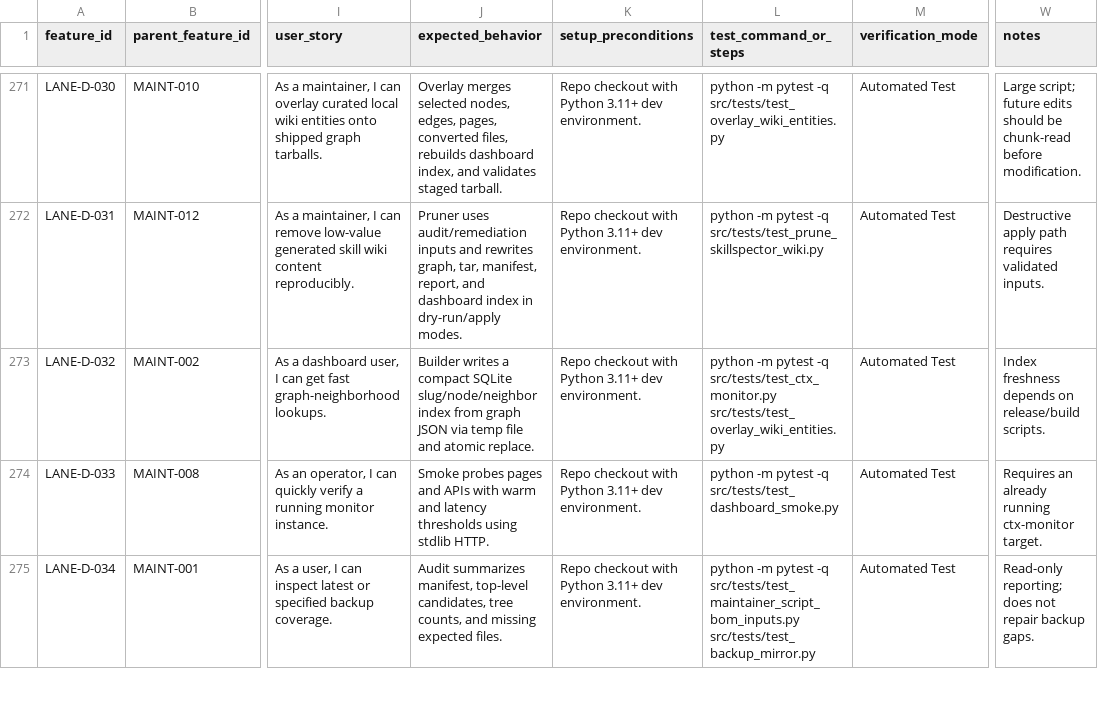
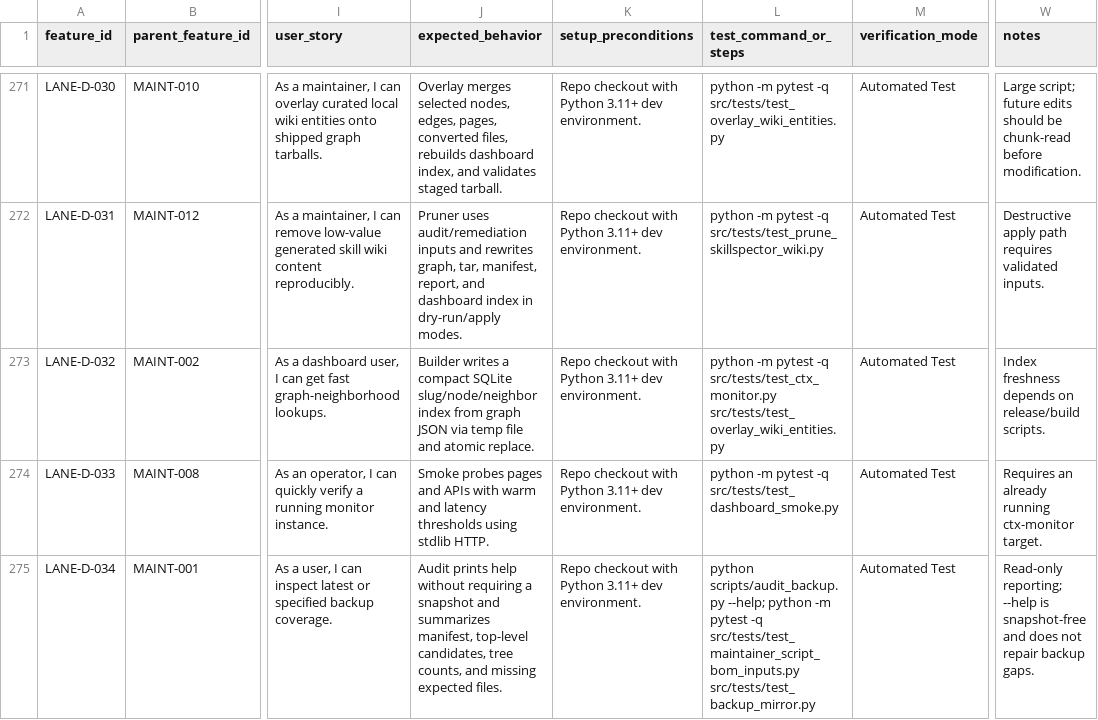
Before and after one commit to stevesolun/ctx, a CSV file: qa/feature_status.csv, drawn as a sheet; only a part is shown, gaps mark what is left out; the diff covers the shown part only; the diff names each change by its address in the sheet, - before the commit and + after, or states it on an @@ line.

```diff
--- a/qa/feature_status.csv
+++ b/qa/feature_status.csv
-J275 (expected_behavior): Audit summarizes manifest,…
+J275 (expected_behavior): Audit prints help without requiring a snapshot and summarizes manifest,…
-L275 (test_command_or_steps): python -m pytest…
+L275 (test_command_or_steps): python scripts/audit_backup.py --help; python -m pytest…
-W275 (notes): Read-only reporting; does not…
+W275 (notes): Read-only reporting; --help is snapshot-free and does not…
```
Also changed, not shown: 10 edited cells elsewhere in this file, docs/qa/feature-user-story-status.csv, 3 other files.
